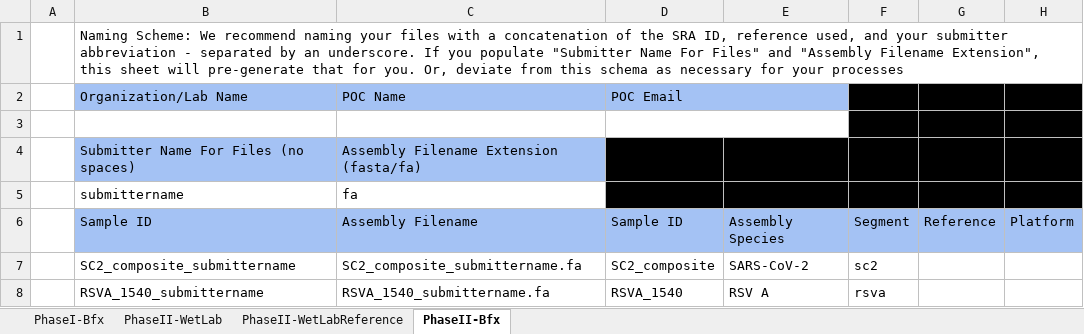
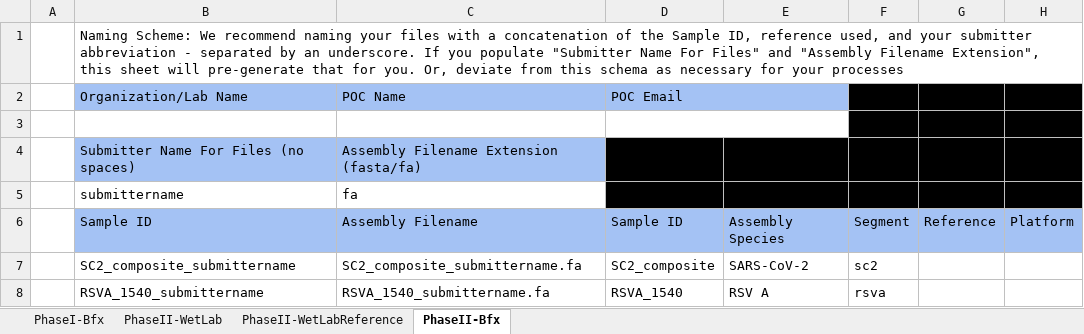
Before and after one commit to PGCoE/benchmarking, an Excel workbook: Data Capture Table.xlsx, sheet PhaseII-Bfx, drawn as a sheet; only a part is shown; values as stored, in another font and other column widths than the file's, no borders; the diff covers the shown part only; the diff names each change by its address in the sheet, - before the commit and + after, or states it on an @@ line.

```diff
--- a/Data Capture Table.xlsx (sheet PhaseII-Bfx)
+++ b/Data Capture Table.xlsx (sheet PhaseII-Bfx)
-B1: …of the SRA ID, reference…
+B1: …of the Sample ID, reference…
```
Also changed, not shown: 51 added rows elsewhere in this sheet.
